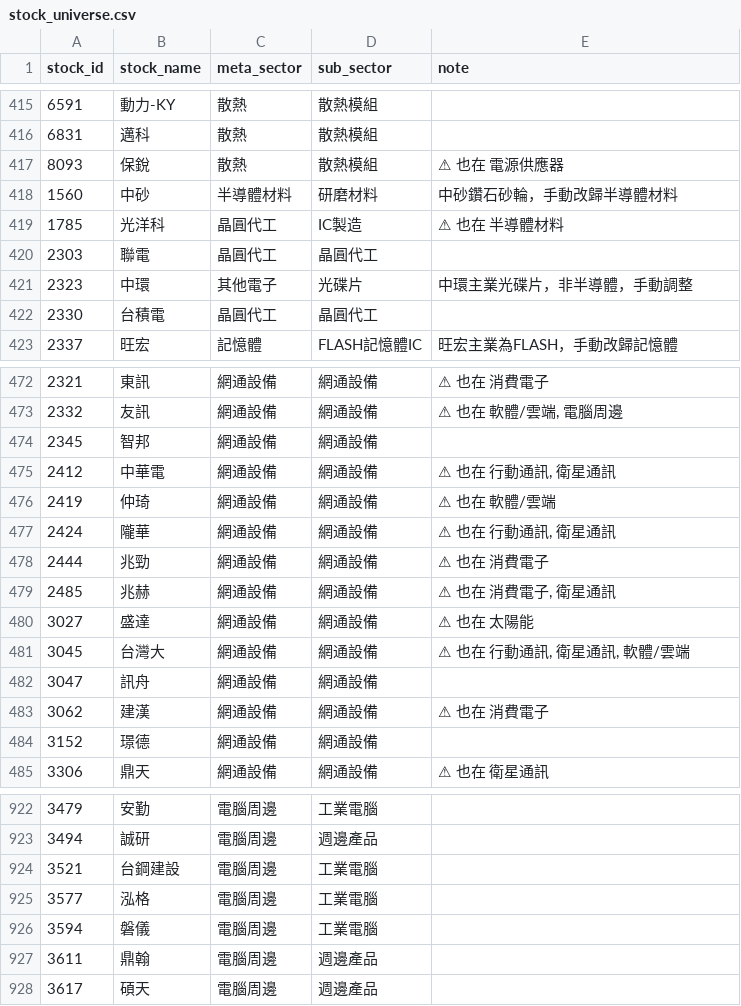
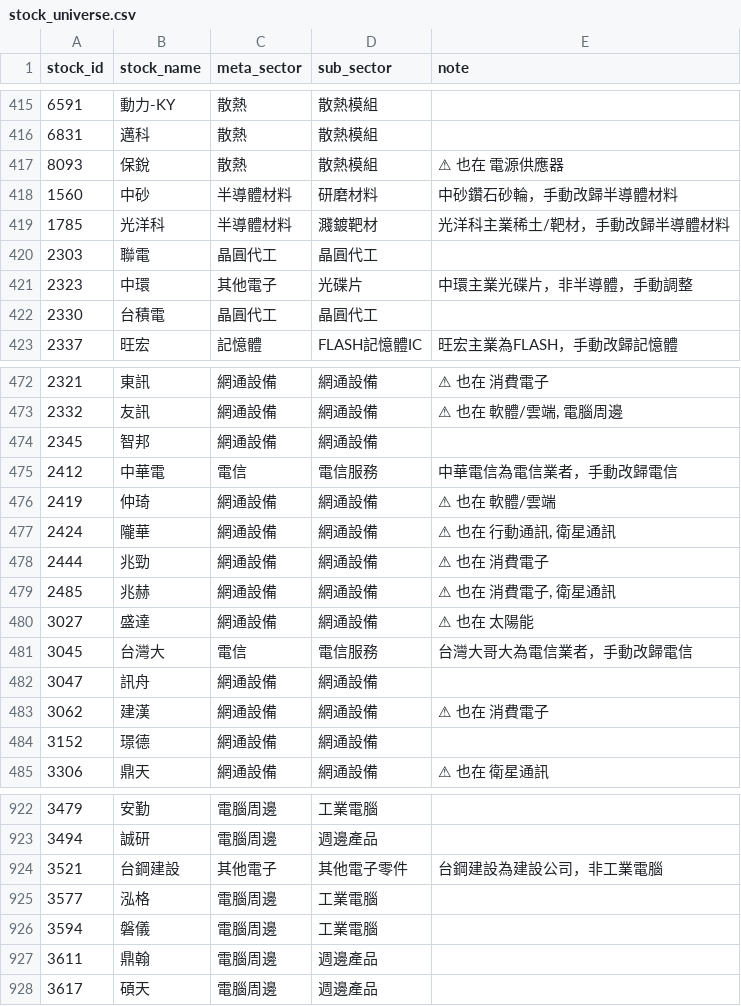
Before and after one commit to coody0111/tw-sector-tracker, a CSV file: data/stock_universe.csv, drawn as a sheet; only a part is shown, gaps mark what is left out; the diff covers the shown part only; the diff names each change by its address in the sheet, - before the commit and + after, or states it on an @@ line.

Commit message:
fix: 25支股票族群重新分類 + 新增電信META
晶圓代工清理（-10支）:
- 環球晶/中美晶/合晶/台勝科/鑫科/光洋科 -> 半導體材料 (矽晶圓/SiC/靶材)
- 辛耘/IET-KY -> 半導體設備
- 新唐(Nuvoton) -> MCU/嵌入式
- 德微 -> 功率半導體

其他修正:
- 玉晶光 LED -> 光學/相機 (相機鏡頭廠)
- 瑞昱(Realtek) MCU -> 通訊IC
- 神盾 MCU -> 感測/影像IC (指紋感測)
- 合勤控 光通訊 -> 網通設備 (ZyXEL)
- 東元/聲寶/三洋電/大同 面板 -> 消費電子
- 中保科/新保/台鋼建設 電腦周邊 -> 其他電子

新增電信 META (4支):
- 中華電/遠傳/台灣大/台聯電 從網通設備移入

```diff
--- a/data/stock_universe.csv
+++ b/data/stock_universe.csv
-C419 (meta_sector): 晶圓代工
+C419 (meta_sector): 半導體材料
-D419 (sub_sector): IC製造
+D419 (sub_sector): 濺鍍靶材
-E419 (note): ⚠ 也在 半導體材料
+E419 (note): 光洋科主業稀土/靶材，手動改歸半導體材料
-C475 (meta_sector): 網通設備
+C475 (meta_sector): 電信
-D475 (sub_sector): 網通設備
+D475 (sub_sector): 電信服務
-E475 (note): ⚠ 也在 行動通訊, 衛星通訊
+E475 (note): 中華電信為電信業者，手動改歸電信
-C481 (meta_sector): 網通設備
+C481 (meta_sector): 電信
-D481 (sub_sector): 網通設備
+D481 (sub_sector): 電信服務
-E481 (note): ⚠ 也在 行動通訊, 衛星通訊, 軟體/雲端
+E481 (note): 台灣大哥大為電信業者，手動改歸電信
-C924 (meta_sector): 電腦周邊
+C924 (meta_sector): 其他電子
-D924 (sub_sector): 工業電腦
+D924 (sub_sector): 其他電子零件
-E924 (note): (empty)
+E924 (note): 台鋼建設為建設公司，非工業電腦
```
Also changed, not shown: 63 edited cells elsewhere in this file, 1 other file.
